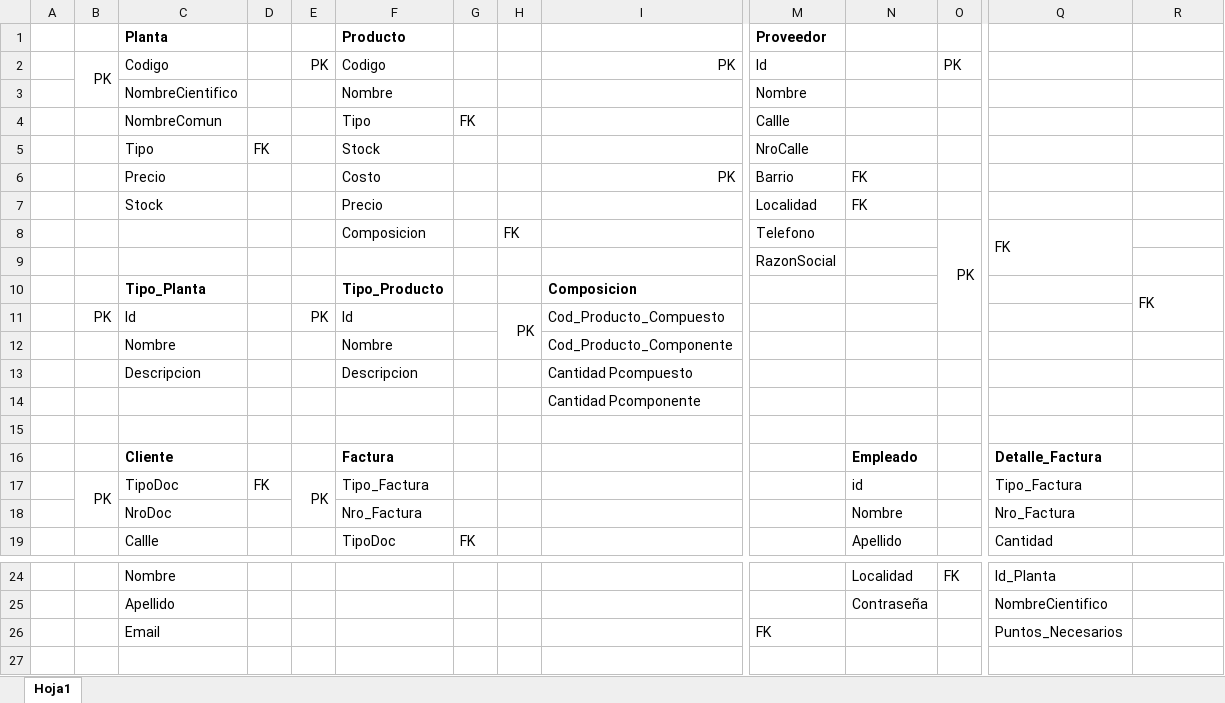
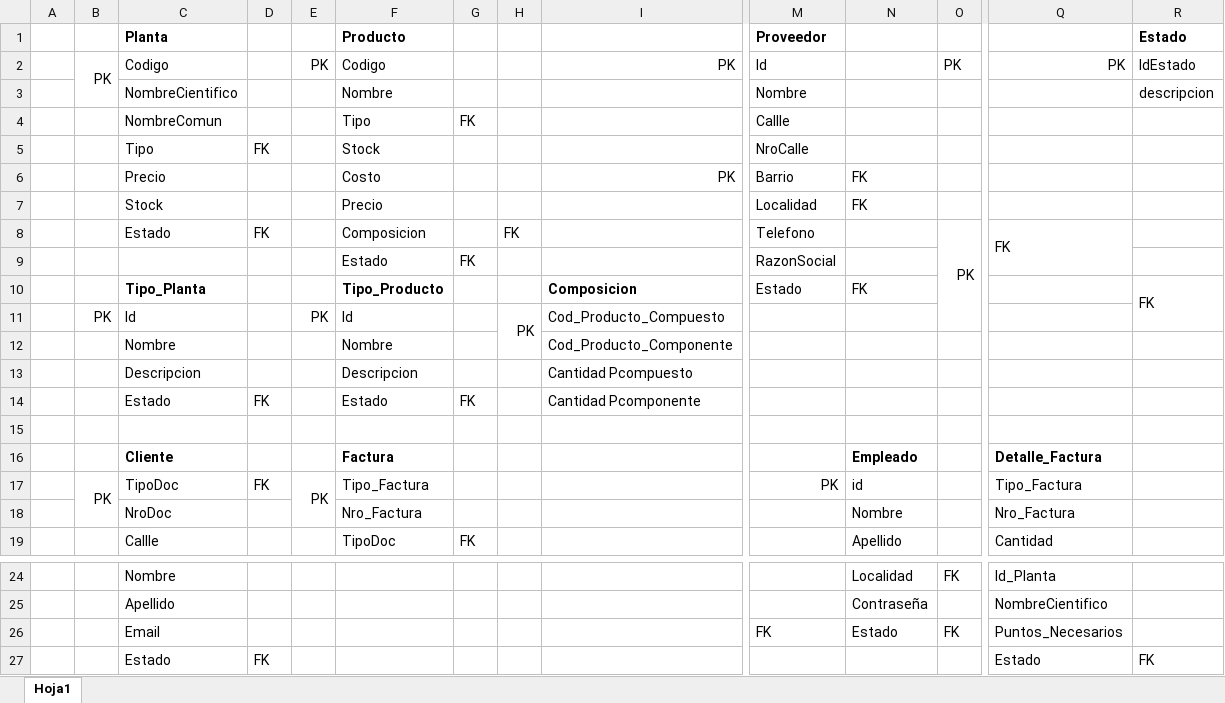
Before and after one commit to Agushadad/PAV1, an Excel workbook: Normalizacion.xlsx, sheet Hoja1, drawn as a sheet; only a part is shown, gaps mark what is left out; values as stored, in another font and other column widths than the file's, no borders; removed rows and columns are numbered as before the commit, all else as after; rows hold the shown columns only; the diff names each change by its address in the sheet, - before the commit and + after, or states it on an @@ line.

```diff
--- a/Normalizacion.xlsx (sheet Hoja1)
+++ b/Normalizacion.xlsx (sheet Hoja1)
-R1: (empty)
+R1: Estado
-Q2: (empty)
+Q2: PK
-R2 (Estado): (empty)
+R2 (Estado): IdEstado
-R3 (Estado): (empty)
+R3 (Estado): descripcion
-C8 (Planta): (empty)
+C8 (Planta): Estado
-D8: (empty)
+D8: FK
-F9 (Producto): (empty)
+F9 (Producto): Estado
-G9: (empty)
+G9: FK
-M10 (Proveedor): (empty)
+M10 (Proveedor): Estado
-N10: (empty)
+N10: FK
-row 14:  |  |  |  |  |  |  |  | Cantidad Pcomponente
+row 14:  |  | Estado | FK |  | Estado | FK |  | Cantidad Pcomponente
-M17 (Proveedor): (empty)
+M17 (Proveedor): PK
-N26: (empty)
+N26: Estado
-O26: (empty)
+O26: FK
+row 27:  |  | Estado | FK |  |  |  |  |  |  |  |  | Estado | FK
```
Also changed, not shown: 3 other files.
